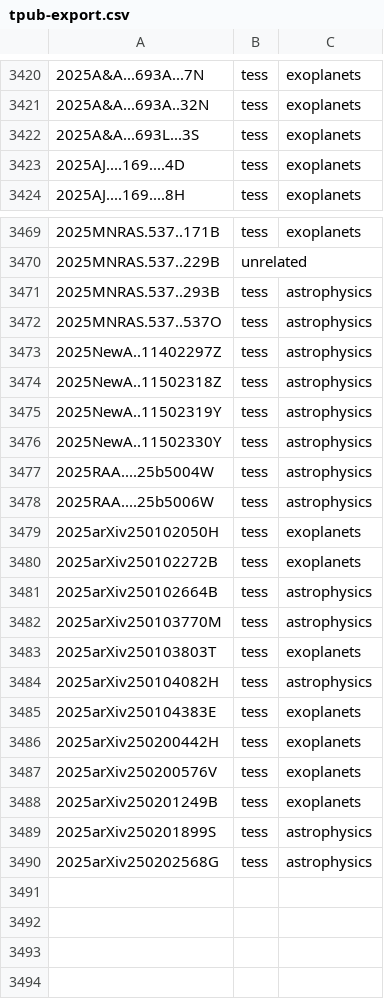
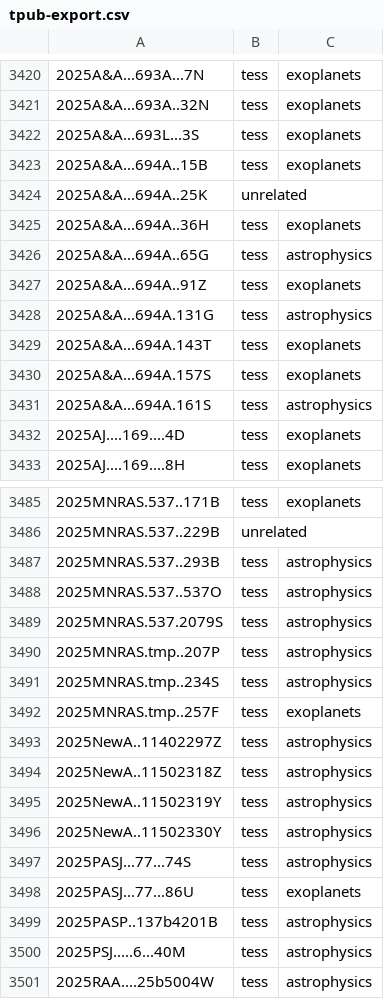
Before and after one commit to tessgi/tpub, a CSV file: data/tpub-export.csv, drawn as a sheet; only a part is shown, gaps mark what is left out; the shorter side is filled out with more unchanged rows; the diff covers the shown part only.

```diff
--- a/data/tpub-export.csv
+++ b/data/tpub-export.csv
@@ -3422,2 +3422,11 @@
 2025A&A...693L...3S,tess,exoplanets
+2025A&A...694A..15B,tess,exoplanets
+2025A&A...694A..25K,unrelated,
+2025A&A...694A..36H,tess,exoplanets
+2025A&A...694A..65G,tess,astrophysics
+2025A&A...694A..91Z,tess,exoplanets
+2025A&A...694A.131G,tess,astrophysics
+2025A&A...694A.143T,tess,exoplanets
+2025A&A...694A.157S,tess,exoplanets
+2025A&A...694A.161S,tess,astrophysics
 2025AJ....169....4D,tess,exoplanets
@@ -3472,2 +3488,6 @@
 2025MNRAS.537..537O,tess,astrophysics
+2025MNRAS.537.2079S,tess,astrophysics
+2025MNRAS.tmp..207P,tess,astrophysics
+2025MNRAS.tmp..234S,tess,astrophysics
+2025MNRAS.tmp..257F,tess,exoplanets
 2025NewA..11402297Z,tess,astrophysics
@@ -3476,2 +3496,6 @@
 2025NewA..11502330Y,tess,astrophysics
+2025PASJ...77...74S,tess,astrophysics
+2025PASJ...77...86U,tess,exoplanets
+2025PASP..137b4201B,tess,astrophysics
+2025PSJ.....6...40M,tess,astrophysics
 2025RAA....25b5004W,tess,astrophysics
```
Also changed, not shown: 29 added rows elsewhere in this file, 1 other file.
